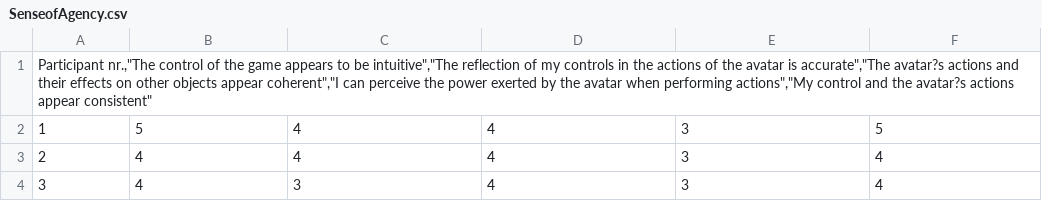
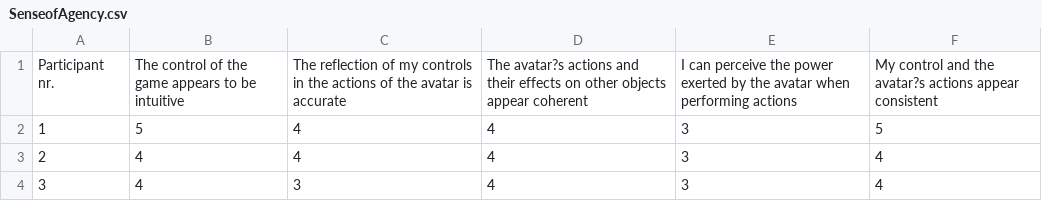
Before and after one commit to osha21/DataPipeline, a CSV file: SenseofAgency.csv, drawn as a sheet; only a part is shown; removed rows and columns are numbered as before the commit, all else as after; the diff names each change by its address in the sheet, - before the commit and + after, or states it on an @@ line.

```diff
--- a/SenseofAgency.csv
+++ b/SenseofAgency.csv
-row 1: Participant nr.,"The control of the game appears to be intuitive","The reflection of my controls in the actions of the avatar is accurate","The avatar?s actions and their effects on other objects appear coherent","I can perceive the power exerted by the avatar when performing actions","My control and the avatar?s actions appear consistent"
+row 1: Participant nr. | The control of the game appears to be intuitive | The reflection of my controls in the actions of the avatar is accurate | The avatar?s actions and their effects on other objects appear coherent | I can perceive the power exerted by the avatar when performing actions | My control and the avatar?s actions appear consistent
```
Also changed, not shown: Engagement.csv, 2 other files.
